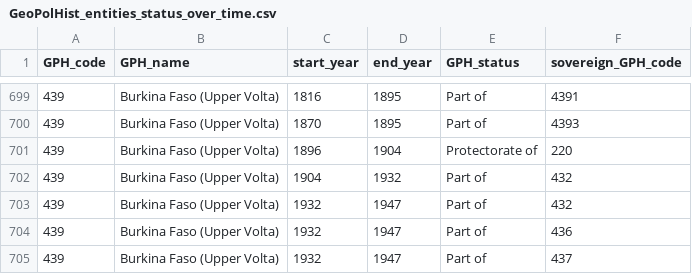
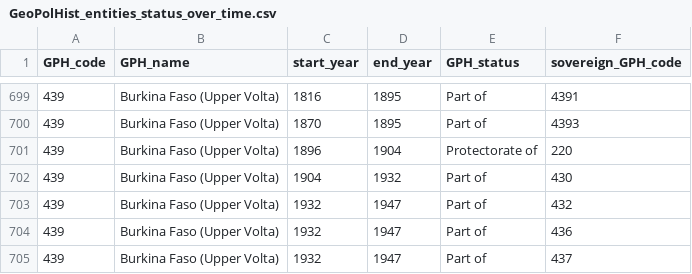
Before and after one commit to medialab/GeoPolHist, a CSV file: data/GeoPolHist_entities_status_over_time.csv, drawn as a sheet; only a part is shown, gaps mark what is left out.

Commit message:
Change in Burkina Faso sovereign code

```diff
--- a/data/GeoPolHist_entities_status_over_time.csv
+++ b/data/GeoPolHist_entities_status_over_time.csv
@@ -701,3 +701,3 @@ GPH_code,GPH_name,start_year,end_year,GPH_status,sovereign_GPH_code
 439,Burkina Faso (Upper Volta),1896,1904,Protectorate of,220
-439,Burkina Faso (Upper Volta),1904,1932,Part of,432
+439,Burkina Faso (Upper Volta),1904,1932,Part of,430
 439,Burkina Faso (Upper Volta),1932,1947,Part of,432
```
